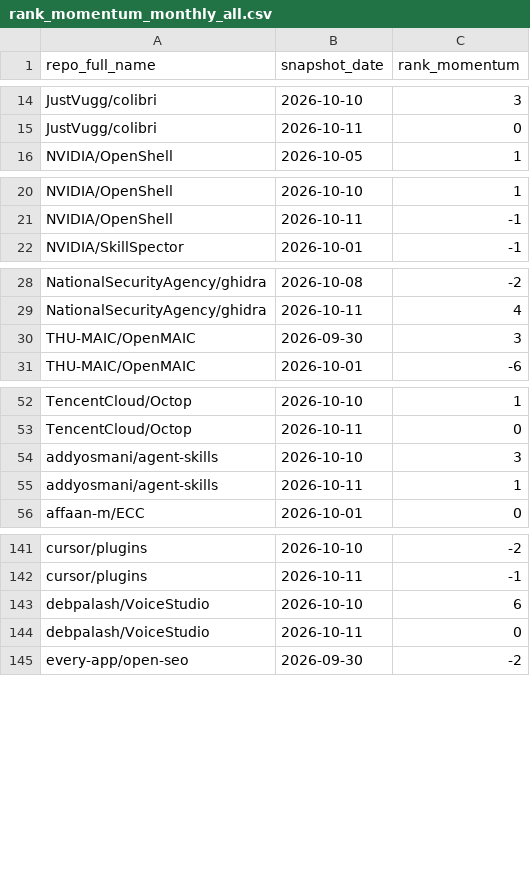
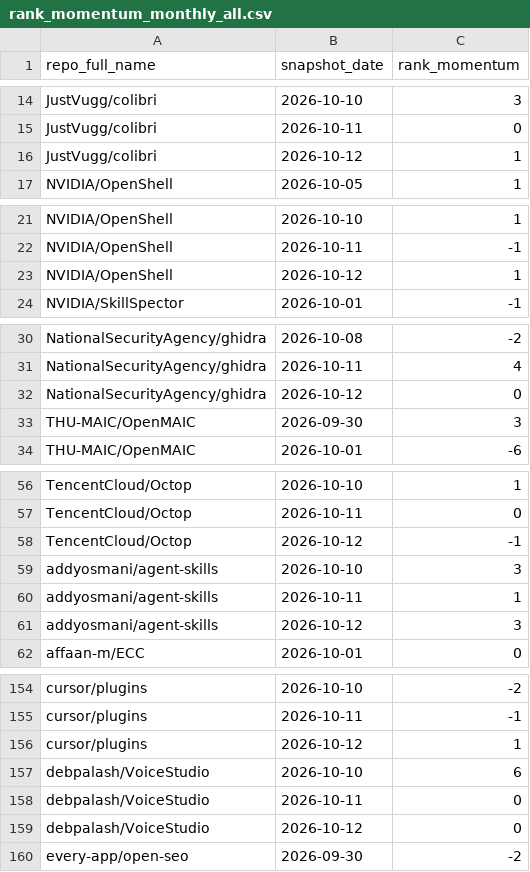
Before and after one commit to husy7/GitHub-TrendsInsight, a CSV file: data/processed/rank_momentum_monthly_all.csv, drawn as a sheet; only a part is shown, gaps mark what is left out; the diff covers the shown part only; the diff names each change by its address in the sheet, - before the commit and + after, or states it on an @@ line.

```diff
--- a/data/processed/rank_momentum_monthly_all.csv
+++ b/data/processed/rank_momentum_monthly_all.csv
+row 16: JustVugg/colibri | 2026-10-12 | 1
+row 23: NVIDIA/OpenShell | 2026-10-12 | 1
+row 32: NationalSecurityAgency/ghidra | 2026-10-12 | 0
+row 58: TencentCloud/Octop | 2026-10-12 | -1
+row 61: addyosmani/agent-skills | 2026-10-12 | 3
+row 156: cursor/plugins | 2026-10-12 | 1
+row 159: debpalash/VoiceStudio | 2026-10-12 | 0
```
Also changed, not shown: 14 added rows elsewhere in this file, data/processed/language_share_monthly.csv, data/processed/rank_momentum_daily_all.csv, 6 other files.
